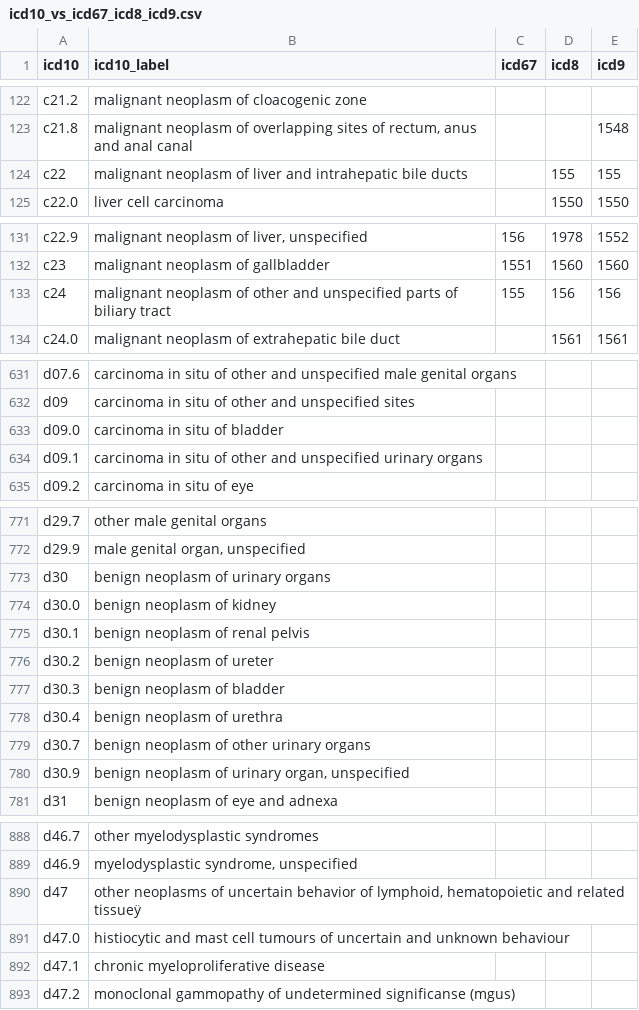
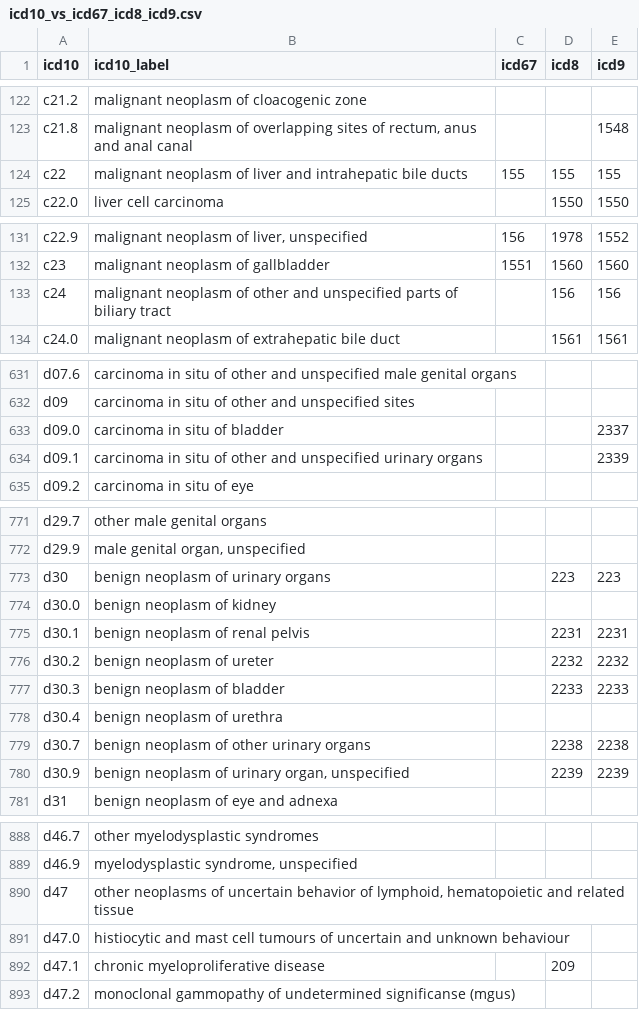
Before and after one commit to CancerRegistryOfNorway/NORDCAN, a CSV file: specifications/icd10_vs_icd67_icd8_icd9.csv, drawn as a sheet; only a part is shown, gaps mark what is left out; the diff covers the shown part only; the diff names each change by its address in the sheet, - before the commit and + after, or states it on an @@ line.

```diff
--- a/specifications/icd10_vs_icd67_icd8_icd9.csv
+++ b/specifications/icd10_vs_icd67_icd8_icd9.csv
-C124 (icd67): (empty)
+C124 (icd67): 155
-C133 (icd67): 155
+C133 (icd67): (empty)
-E633 (icd9): (empty)
+E633 (icd9): 2337
-E634 (icd9): (empty)
+E634 (icd9): 2339
-D773 (icd8): (empty)
+D773 (icd8): 223
-E773 (icd9): (empty)
+E773 (icd9): 223
-D775 (icd8): (empty)
+D775 (icd8): 2231
-E775 (icd9): (empty)
+E775 (icd9): 2231
-D776 (icd8): (empty)
+D776 (icd8): 2232
-E776 (icd9): (empty)
+E776 (icd9): 2232
-D777 (icd8): (empty)
+D777 (icd8): 2233
-E777 (icd9): (empty)
+E777 (icd9): 2233
-D779 (icd8): (empty)
+D779 (icd8): 2238
-E779 (icd9): (empty)
+E779 (icd9): 2238
-D780 (icd8): (empty)
+D780 (icd8): 2239
-E780 (icd9): (empty)
+E780 (icd9): 2239
-B890 (icd10_label): …and related tissueÿ
+B890 (icd10_label): …and related tissue
-D892 (icd8): (empty)
+D892 (icd8): 209
```
Also changed, not shown: 46 edited cells elsewhere in this file.
